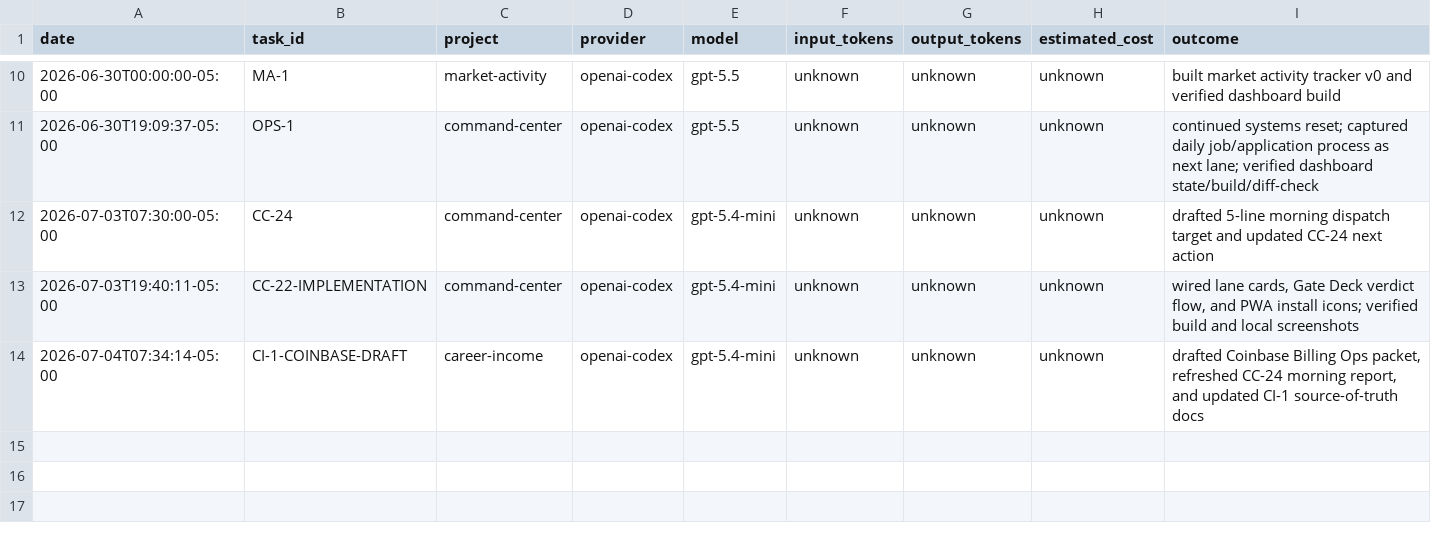
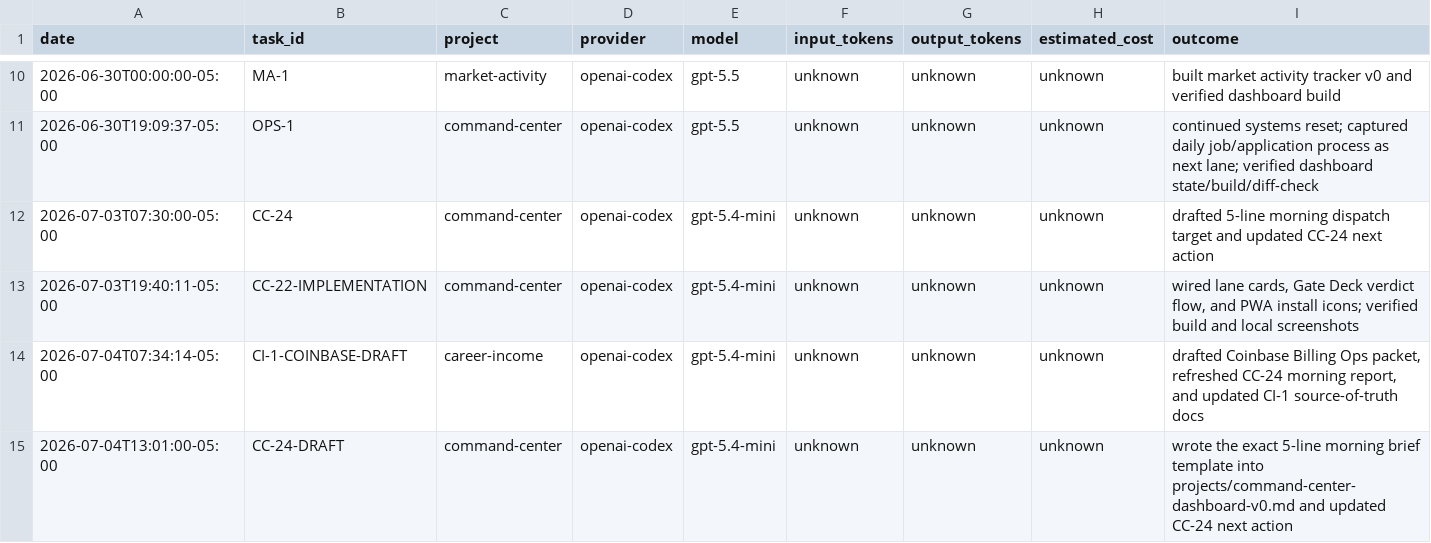
Before and after one commit to jcrypto420/COMMANDER, a CSV file: logs/model_usage.csv, drawn as a sheet; only a part is shown, gaps mark what is left out; rows hold the shown columns only; the diff names each change by its address in the sheet, - before the commit and + after, or states it on an @@ line.

Commit message:
docs: draft CC-24 morning brief target

```diff
--- a/logs/model_usage.csv
+++ b/logs/model_usage.csv
+row 15: 2026-07-04T13:01:00-05:00 | CC-24-DRAFT | command-center | openai-codex | gpt-5.4-mini | unknown | unknown | unknown | wrote the exact 5-line morning brief template into projects/command-center-dashboard-v0.md and updated CC-24 next action
```
Also changed, not shown: 3 other files.
